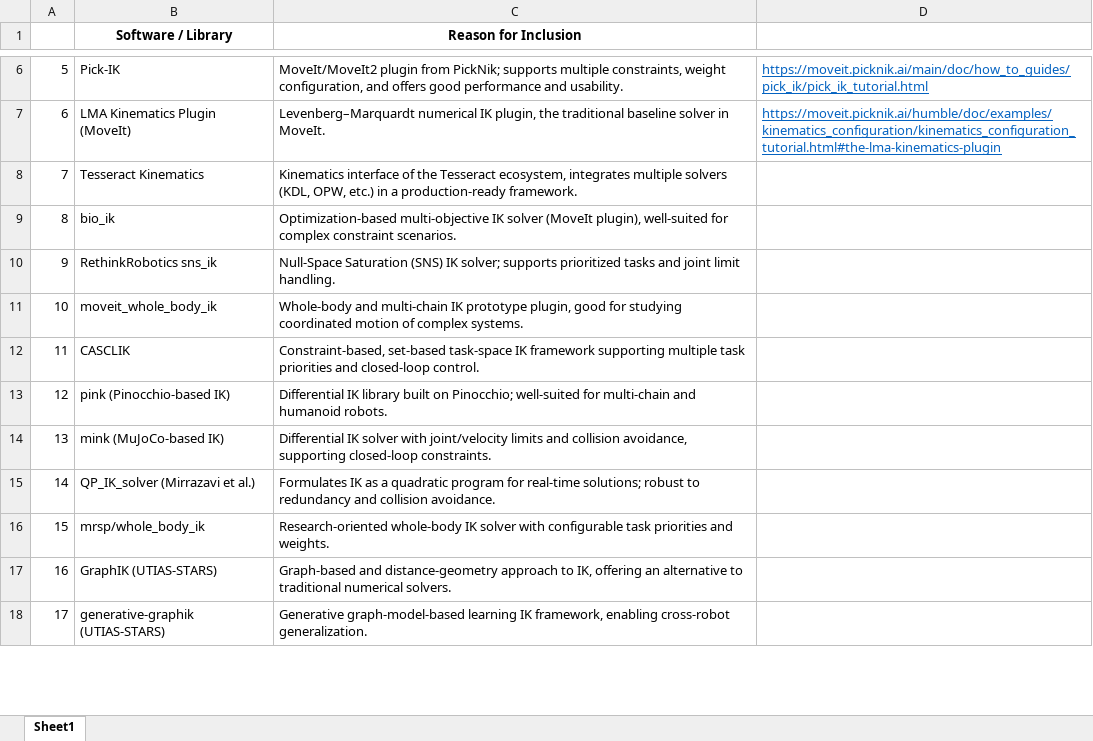
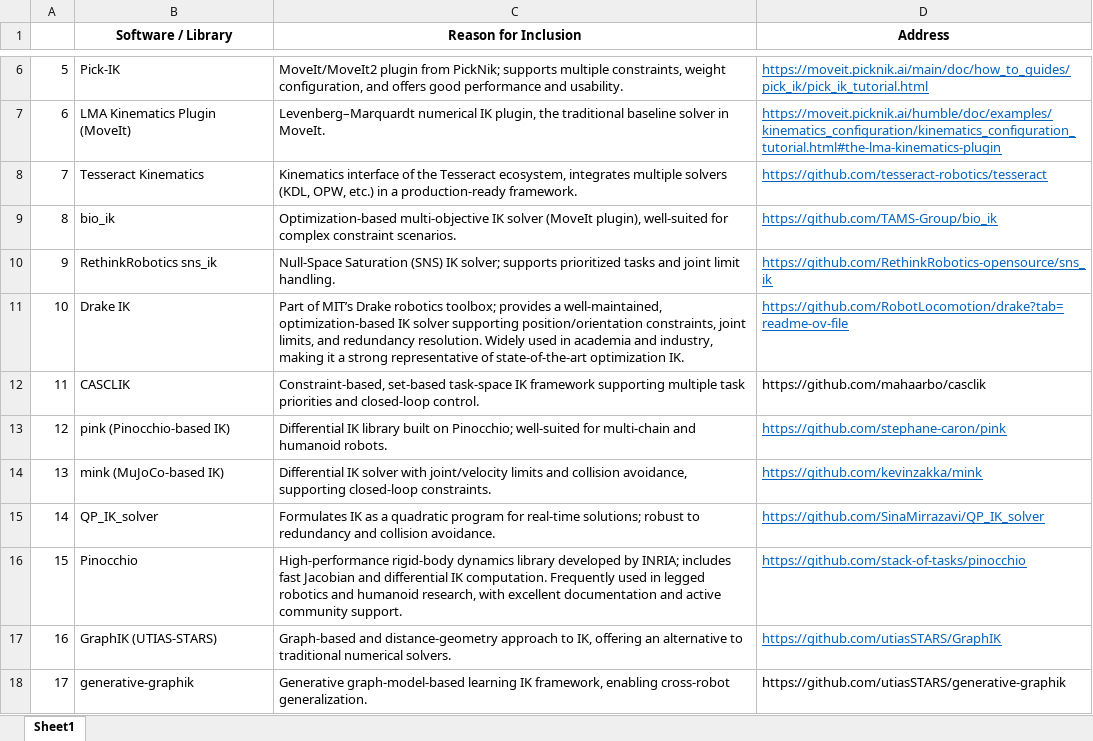
Before and after one commit to smiths/AIMSS, an Excel workbook: StateOfPractice/DomainMeasurements/InverseKinematics-Ryan/Software_List.xlsx, sheet Sheet1, drawn as a sheet; only a part is shown, gaps mark what is left out; values as stored, in another font and other column widths than the file's, no borders; removed rows and columns are numbered as before the commit, all else as after; the diff covers the shown part only; the diff names each change by its address in the sheet, - before the commit and + after, or states it on an @@ line.

Commit message:
add new software list

```diff
--- a/StateOfPractice/DomainMeasurements/InverseKinematics-Ryan/Software_List.xlsx (sheet Sheet1)
+++ b/StateOfPractice/DomainMeasurements/InverseKinematics-Ryan/Software_List.xlsx (sheet Sheet1)
-D1: (empty)
+D1: Address
-D8 (Address): (empty)
+D8 (Address): https://github.com/tesseract-robotics/tesseract
-D9 (Address): (empty)
+D9 (Address): https://github.com/TAMS-Group/bio_ik
-D10 (Address): (empty)
+D10 (Address): https://github.com/RethinkRobotics-opensource/sns_ik
-row 11: 10 | moveit_whole_body_ik | Whole-body and multi-chain IK prototype plugin, good for studying coordinated motion of complex systems.
+row 11: 10 | Drake IK | Part of MIT’s Drake robotics toolbox; provides a well-maintained, optimization-based IK solver supporting position/orientation constraints, joint limits, and redundancy resolution. Widely used in academia and industry, making it a strong representative of state-of-the-art optimization IK. | https://github.com/RobotLocomotion/drake?tab=readme-ov-file
-D12 (Address): (empty)
+D12 (Address): https://github.com/mahaarbo/casclik
-D13 (Address): (empty)
+D13 (Address): https://github.com/stephane-caron/pink
-D14 (Address): (empty)
+D14 (Address): https://github.com/kevinzakka/mink
-row 15: 14 | QP_IK_solver (Mirrazavi et al.) | Formulates IK as a quadratic program for real-time solutions; robust to redundancy and collision avoidance.
-row 16: 15 | mrsp/whole_body_ik | Research-oriented whole-body IK solver with configurable task priorities and weights.
+row 15: 14 | QP_IK_solver | Formulates IK as a quadratic program for real-time solutions; robust to redundancy and collision avoidance. | https://github.com/SinaMirrazavi/QP_IK_solver
+row 16: 15 | Pinocchio | High-performance rigid-body dynamics library developed by INRIA; includes fast Jacobian and differential IK computation. Frequently used in legged robotics and humanoid research, with excellent documentation and active community support. | https://github.com/stack-of-tasks/pinocchio
-D17 (Address): (empty)
+D17 (Address): https://github.com/utiasSTARS/GraphIK
-row 18: 17 | generative-graphik (UTIAS-STARS) | Generative graph-model-based learning IK framework, enabling cross-robot generalization.
+row 18: 17 | generative-graphik | Generative graph-model-based learning IK framework, enabling cross-robot generalization. | https://github.com/utiasSTARS/generative-graphik
```
Also changed, not shown: 1 removed row, 14 edited cells and row numbers in column A elsewhere in this sheet.
